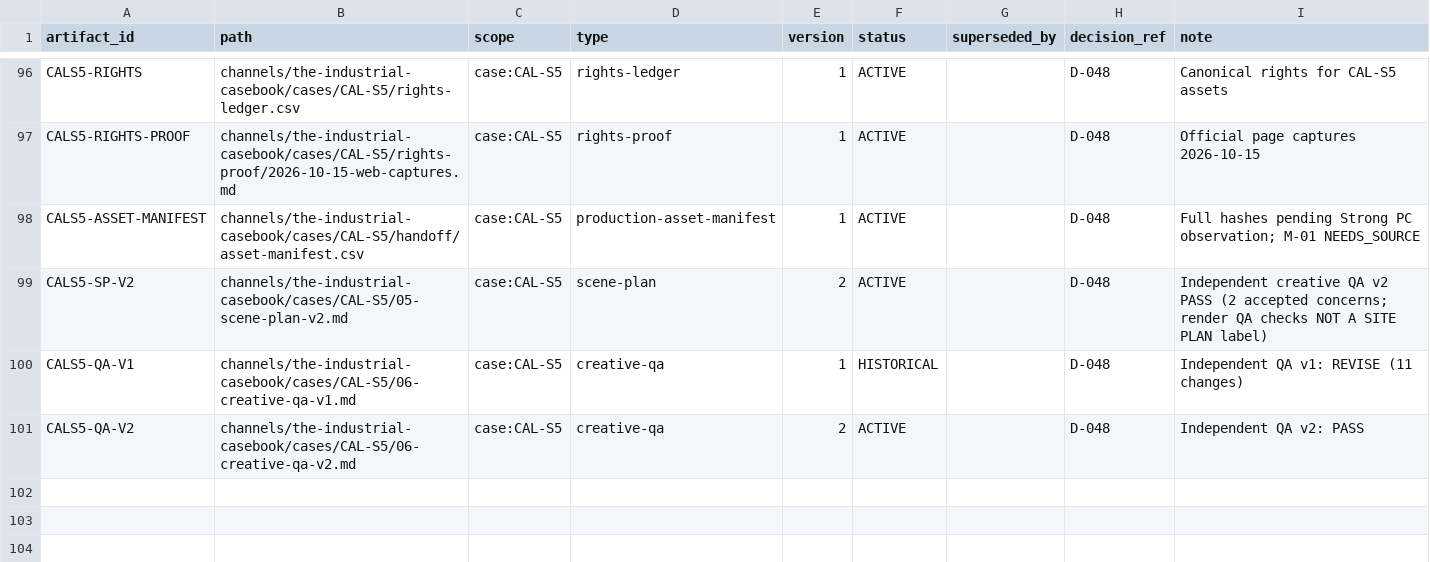
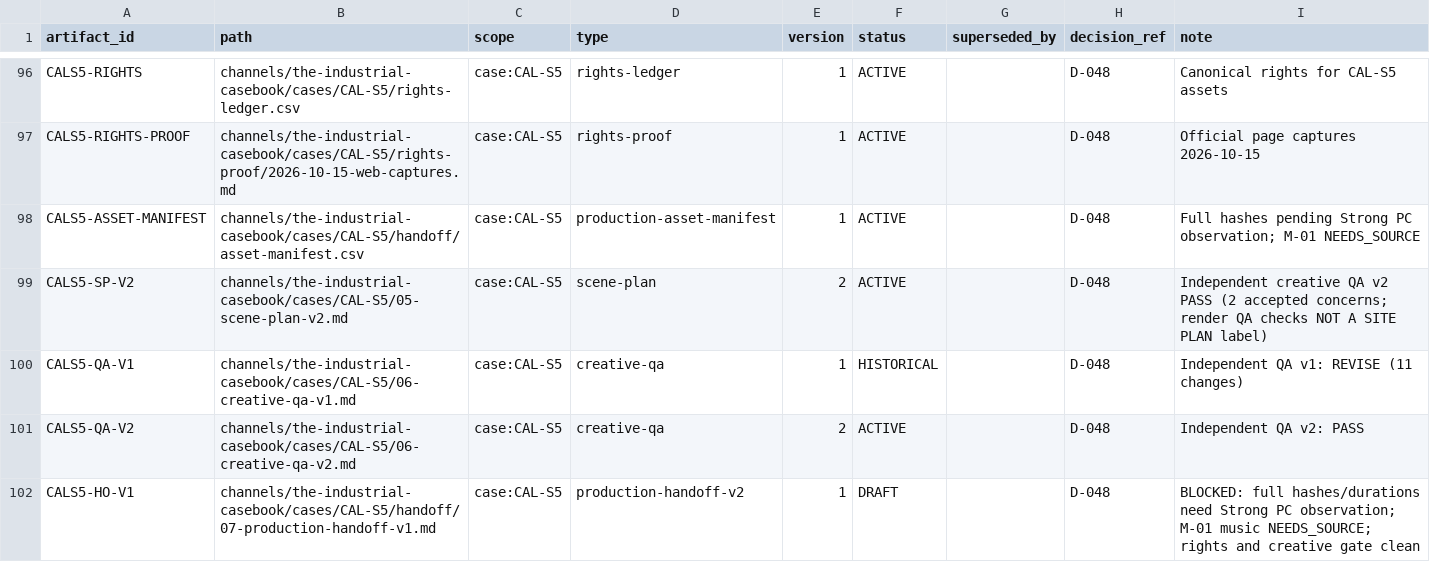
Before and after one commit to Maglorex/ai-media-company-os, a CSV file: company/state/artifact-registry.csv, drawn as a sheet; only a part is shown, gaps mark what is left out.

```diff
--- a/company/state/artifact-registry.csv
+++ b/company/state/artifact-registry.csv
@@ -101 +101,2 @@ CALS5-QA-V1,channels/the-industrial-casebook/cases/CAL-S5/06-creative-qa-v1.md,c
 CALS5-QA-V2,channels/the-industrial-casebook/cases/CAL-S5/06-creative-qa-v2.md,case:CAL-S5,creative-qa,2,ACTIVE,,D-048,Independent QA v2: PASS
+CALS5-HO-V1,channels/the-industrial-casebook/cases/CAL-S5/handoff/07-production-handoff-v1.md,case:CAL-S5,production-handoff-v2,1,DRAFT,,D-048,BLOCKED: full hashes/durations need Strong PC observation; M-01 music NEEDS_SOURCE; rights and creative gate clean
```
Also changed, not shown: 1 other file.
